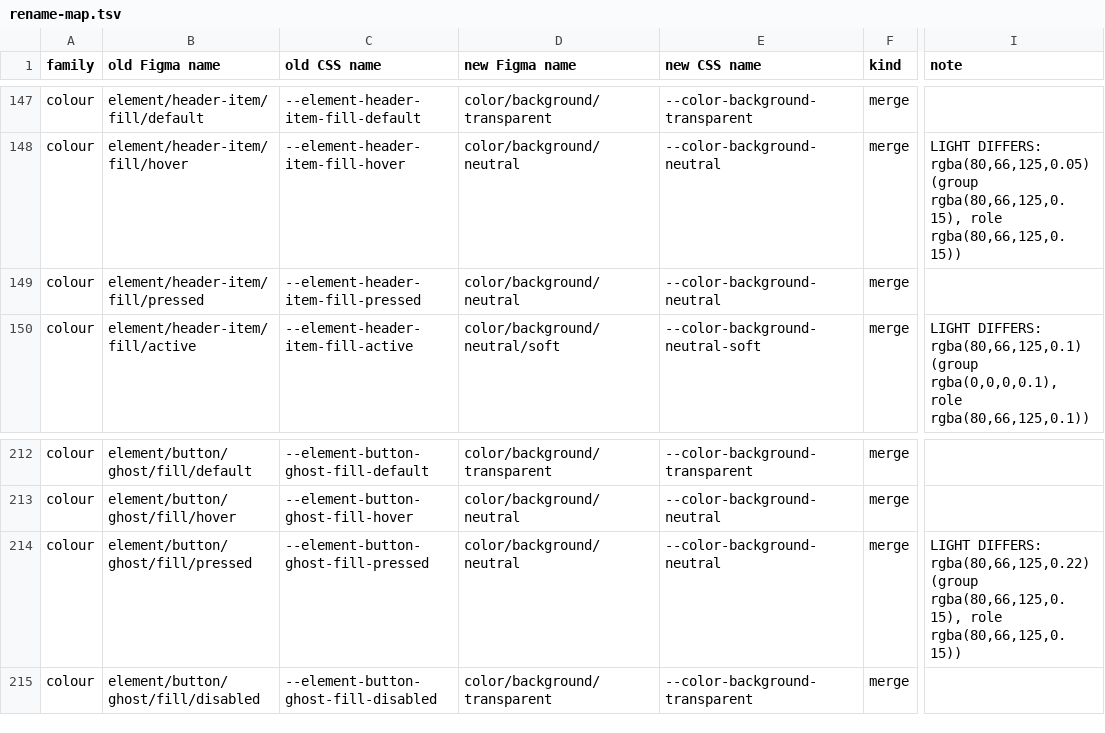
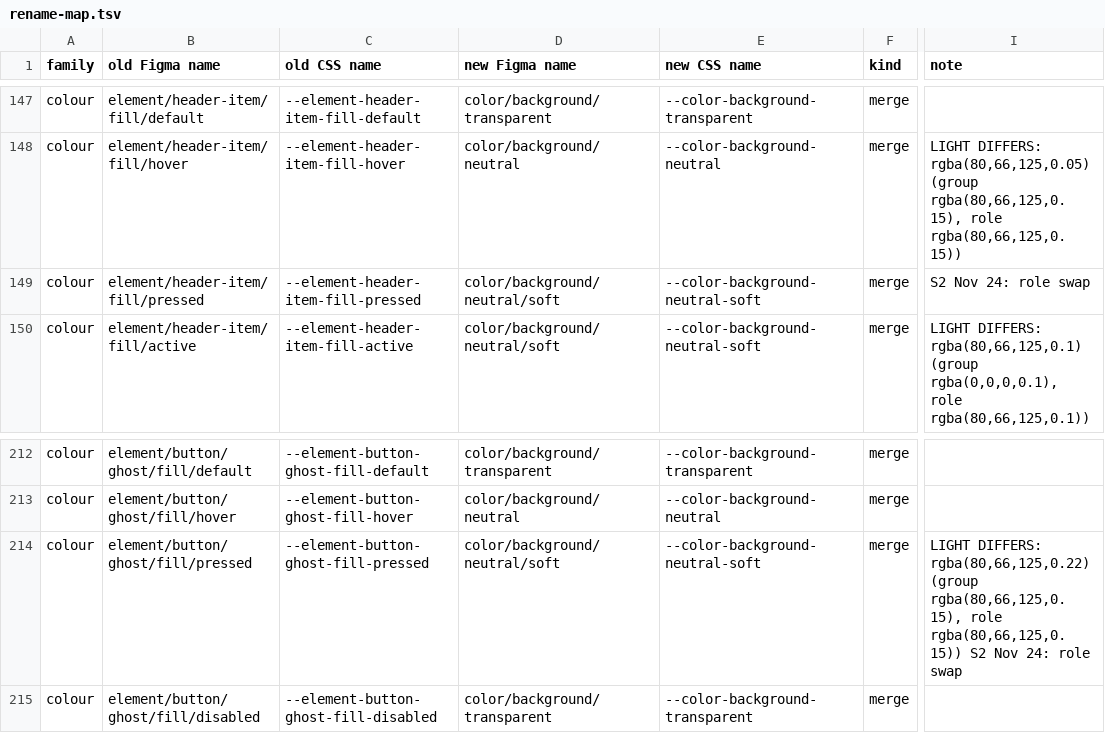
Before and after one commit to shinyc01/catalyst-design-system-2, a TSV file: tools/figma/rename-map.tsv, drawn as a sheet; only a part is shown, gaps mark what is left out; the diff covers the shown part only; the diff names each change by its address in the sheet, - before the commit and + after, or states it on an @@ line.

```diff
--- a/tools/figma/rename-map.tsv
+++ b/tools/figma/rename-map.tsv
-D149 (new Figma name): color/background/neutral
+D149 (new Figma name): color/background/neutral/soft
-E149 (new CSS name): --color-background-neutral
+E149 (new CSS name): --color-background-neutral-soft
-I149 (note): (empty)
+I149 (note): S2 Nov 24: role swap
-D214 (new Figma name): color/background/neutral
+D214 (new Figma name): color/background/neutral/soft
-E214 (new CSS name): --color-background-neutral
+E214 (new CSS name): --color-background-neutral-soft
-I214 (note): …role rgba(80,66,125,0.15))
+I214 (note): …role rgba(80,66,125,0.15)) S2 Nov 24: role swap
```
Also changed, not shown: 24 edited cells elsewhere in this file, 12 other files.
